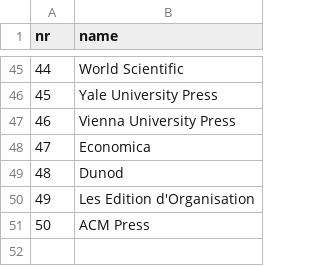
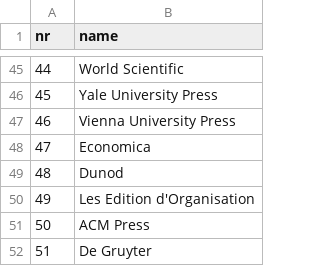
Before and after one commit to adispataru/scholardex, a CSV file: src/main/resources/report-data/feaa-anexa1-publishers.csv, drawn as a sheet; only a part is shown, gaps mark what is left out; the diff names each change by its address in the sheet, - before the commit and + after, or states it on an @@ line.

```diff
--- a/src/main/resources/report-data/feaa-anexa1-publishers.csv
+++ b/src/main/resources/report-data/feaa-anexa1-publishers.csv
+row 52: 51 | De Gruyter
```
Also changed, not shown: 14 other files.
